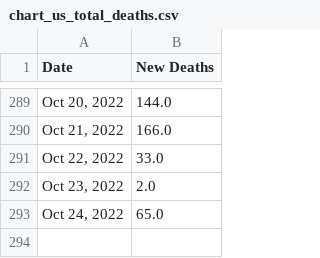
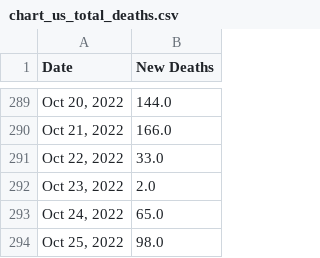
Before and after one commit to Pasin3ru/Tracking-COVID-19, a CSV file: _data/chart_us_total_deaths.csv, drawn as a sheet; only a part is shown, gaps mark what is left out.

```diff
--- a/_data/chart_us_total_deaths.csv
+++ b/_data/chart_us_total_deaths.csv
@@ -293 +293,2 @@ Date,New Deaths
 "Oct 24, 2022",65.0
+"Oct 25, 2022",98.0
```
Also changed, not shown: _data/chart_us_total_cases.csv, 10 other files.
